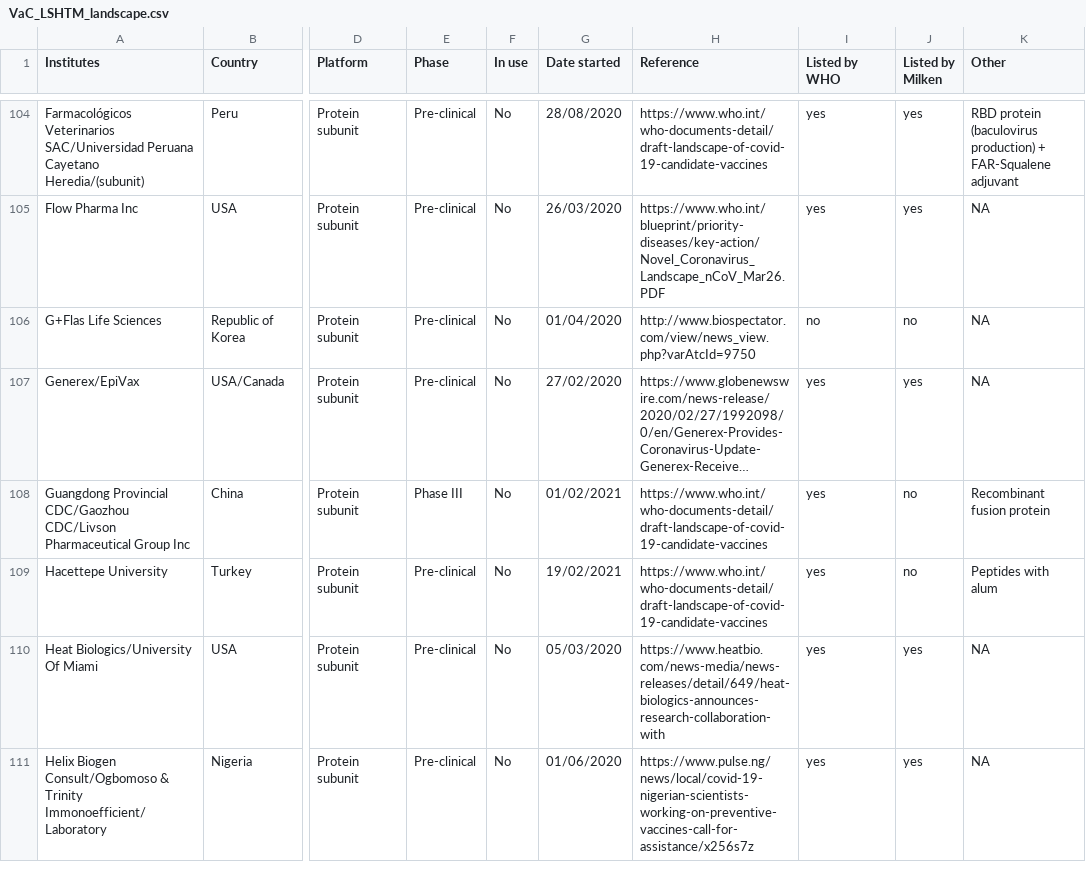
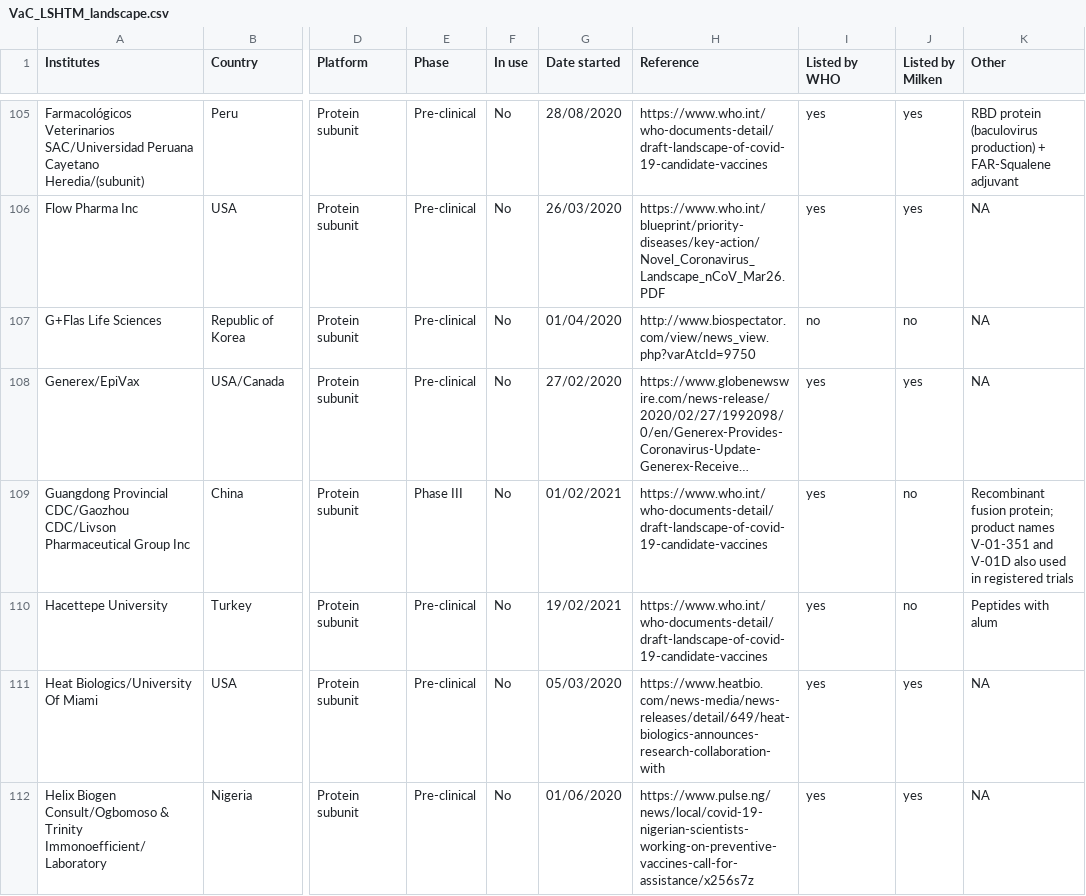
Before and after one commit to vac-lshtm/VaC_tracker, a CSV file: input_data/VaC_LSHTM_landscape.csv, drawn as a sheet; only a part is shown, gaps mark what is left out; long unchanged cells end in …; addresses are those after the commit; the diff covers the shown part only; the diff names each change by its address in the sheet, - before the commit and + after, or states it on an @@ line.

```diff
--- a/input_data/VaC_LSHTM_landscape.csv
+++ b/input_data/VaC_LSHTM_landscape.csv
-K109 (Other): Recombinant fusion protein
+K109 (Other): Recombinant fusion protein; product names V-01-351 and V-01D also used in registered trials
```
Also changed, not shown: 6 added rows, 1 moved row and 14 edited cells elsewhere in this file, input_data/VaC_LSHTM_eligible_studies.csv, input_data/VaC_LSHTM_landscape_summary.csv, 7 other files.
